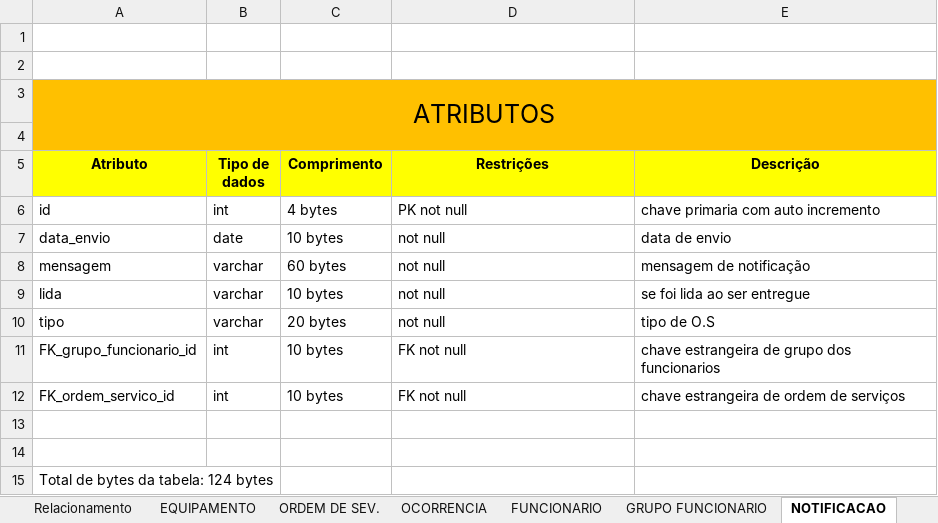
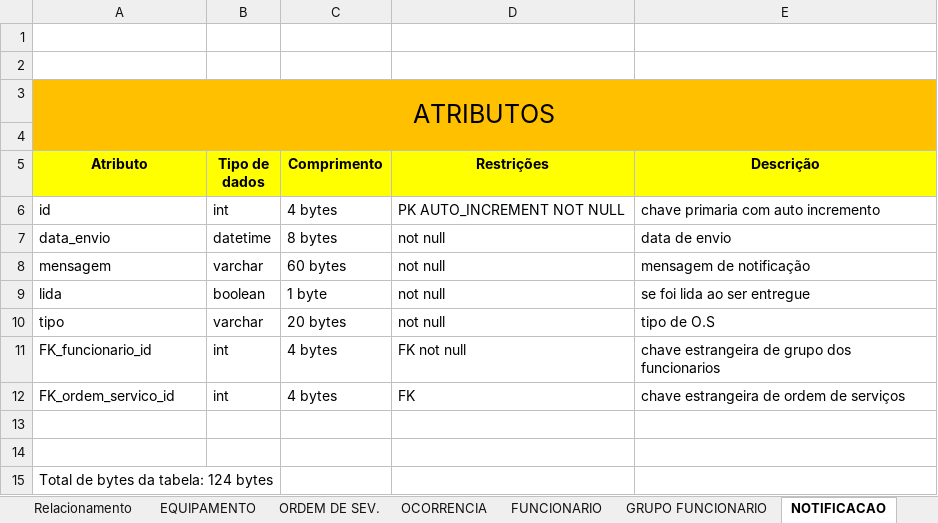
Before and after one commit to liorspencer/RepairIQ, an Excel workbook: db/Dicionário_dados.xlsx, sheet NOTIFICACAO, drawn as a sheet; values as stored, in another font and other column widths than the file's, no borders; the diff names each change by its address in the sheet, - before the commit and + after, or states it on an @@ line.

Commit message:
Update Dicionário_dados.xlsx

```diff
--- a/db/Dicionário_dados.xlsx (sheet NOTIFICACAO)
+++ b/db/Dicionário_dados.xlsx (sheet NOTIFICACAO)
-D6 (Restrições): PK not null
+D6 (Restrições): PK AUTO_INCREMENT NOT NULL
-B7 (Tipo de dados): date
+B7 (Tipo de dados): datetime
-C7 (Comprimento): 10 bytes
+C7 (Comprimento): 8 bytes
-B9 (Tipo de dados): varchar
+B9 (Tipo de dados): boolean
-C9 (Comprimento): 10 bytes
+C9 (Comprimento): 1 byte
-A11 (Atributo): FK_grupo_funcionario_id
+A11 (Atributo): FK_funcionario_id
-C11:C12 (Comprimento): 10 bytes
+C11:C12 (Comprimento): 4 bytes
-D12 (Restrições): FK not null
+D12 (Restrições): FK
```
Also changed, not shown: sheet ORDEM DE SEV., sheet EQUIPAMENTO, sheet REGISTRO AUDITORIA, sheet FUNCIONARIO, sheet PREDITIVA IA, sheet MODELO ORDEM SERVICO, 2 more sheets, other sheet tabs.
